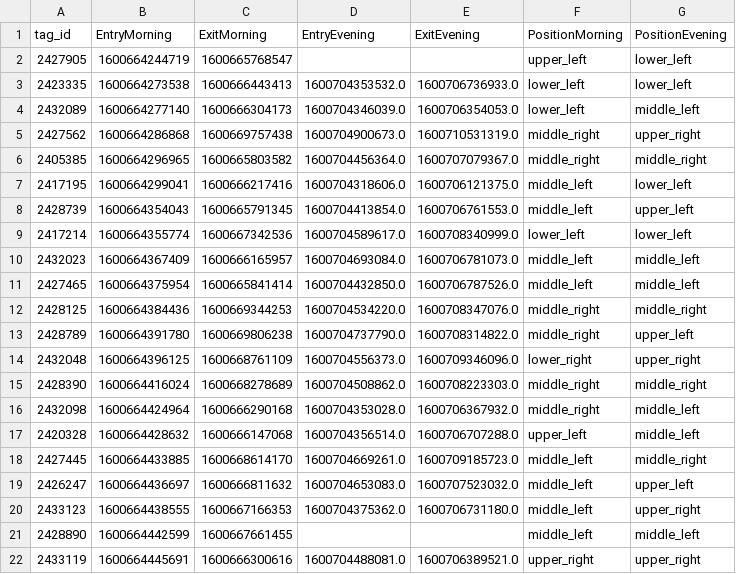
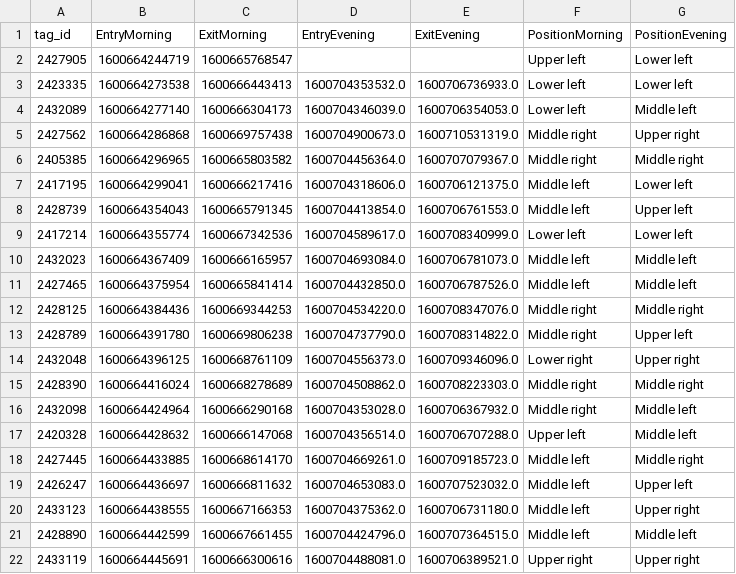
Before and after one commit to AxelDanielsson/Projekt-Kor, a CSV file: data/group2_summary_20200921.csv, drawn as a sheet; only a part is shown; the diff covers the shown part only.

```diff
--- a/data/group2_summary_20200921.csv
+++ b/data/group2_summary_20200921.csv
@@ -1,22 +1,22 @@
 tag_id,EntryMorning,ExitMorning,EntryEvening,ExitEvening,PositionMorning,PositionEvening
-2427905,1600664244719,1600665768547,,,upper_left,lower_left
-2423335,1600664273538,1600666443413,1600704353532.0,1600706736933.0,lower_left,lower_left
-2432089,1600664277140,1600666304173,1600704346039.0,1600706354053.0,lower_left,middle_left
-2427562,1600664286868,1600669757438,1600704900673.0,1600710531319.0,middle_right,upper_right
-2405385,1600664296965,1600665803582,1600704456364.0,1600707079367.0,middle_right,middle_right
-2417195,1600664299041,1600666217416,1600704318606.0,1600706121375.0,middle_left,lower_left
-2428739,1600664354043,1600665791345,1600704413854.0,1600706761553.0,middle_left,upper_left
-2417214,1600664355774,1600667342536,1600704589617.0,1600708340999.0,lower_left,lower_left
-2432023,1600664367409,1600666165957,1600704693084.0,1600706781073.0,middle_left,middle_left
-2427465,1600664375954,1600665841414,1600704432850.0,1600706787526.0,middle_left,middle_left
-2428125,1600664384436,1600669344253,1600704534220.0,1600708347076.0,middle_right,middle_right
-2428789,1600664391780,1600669806238,1600704737790.0,1600708314822.0,middle_right,upper_left
-2432048,1600664396125,1600668761109,1600704556373.0,1600709346096.0,lower_right,upper_right
-2428390,1600664416024,1600668278689,1600704508862.0,1600708223303.0,middle_right,middle_right
-2432098,1600664424964,1600666290168,1600704353028.0,1600706367932.0,middle_right,middle_left
-2420328,1600664428632,1600666147068,1600704356514.0,1600706707288.0,upper_left,middle_left
-2427445,1600664433885,1600668614170,1600704669261.0,1600709185723.0,middle_left,middle_right
-2426247,1600664436697,1600666811632,1600704653083.0,1600707523032.0,middle_left,upper_left
-2433123,1600664438555,1600667166353,1600704375362.0,1600706731180.0,middle_left,upper_right
-2428890,1600664442599,1600667661455,,,middle_left,middle_left
-2433119,1600664445691,1600666300616,1600704488081.0,1600706389521.0,upper_right,upper_right
+2427905,1600664244719,1600665768547,,,Upper left,Lower left
+2423335,1600664273538,1600666443413,1600704353532.0,1600706736933.0,Lower left,Lower left
+2432089,1600664277140,1600666304173,1600704346039.0,1600706354053.0,Lower left,Middle left
+2427562,1600664286868,1600669757438,1600704900673.0,1600710531319.0,Middle right,Upper right
+2405385,1600664296965,1600665803582,1600704456364.0,1600707079367.0,Middle right,Middle right
+2417195,1600664299041,1600666217416,1600704318606.0,1600706121375.0,Middle left,Lower left
+2428739,1600664354043,1600665791345,1600704413854.0,1600706761553.0,Middle left,Upper left
+2417214,1600664355774,1600667342536,1600704589617.0,1600708340999.0,Lower left,Lower left
+2432023,1600664367409,1600666165957,1600704693084.0,1600706781073.0,Middle left,Middle left
+2427465,1600664375954,1600665841414,1600704432850.0,1600706787526.0,Middle left,Middle left
+2428125,1600664384436,1600669344253,1600704534220.0,1600708347076.0,Middle right,Middle right
+2428789,1600664391780,1600669806238,1600704737790.0,1600708314822.0,Middle right,Upper left
+2432048,1600664396125,1600668761109,1600704556373.0,1600709346096.0,Lower right,Upper right
+2428390,1600664416024,1600668278689,1600704508862.0,1600708223303.0,Middle right,Middle right
+2432098,1600664424964,1600666290168,1600704353028.0,1600706367932.0,Middle right,Middle left
+2420328,1600664428632,1600666147068,1600704356514.0,1600706707288.0,Upper left,Middle left
+2427445,1600664433885,1600668614170,1600704669261.0,1600709185723.0,Middle left,Middle right
+2426247,1600664436697,1600666811632,1600704653083.0,1600707523032.0,Middle left,Upper left
+2433123,1600664438555,1600667166353,1600704375362.0,1600706731180.0,Middle left,Upper right
+2428890,1600664442599,1600667661455,1600704424796.0,1600707364515.0,Middle left,Middle left
+2433119,1600664445691,1600666300616,1600704488081.0,1600706389521.0,Upper right,Upper right
```
Also changed, not shown: 1 added row and 137 edited cells elsewhere in this file, data/group1_summary_20200921.csv, data/group1_summary_20200924.csv, 9 other files.
